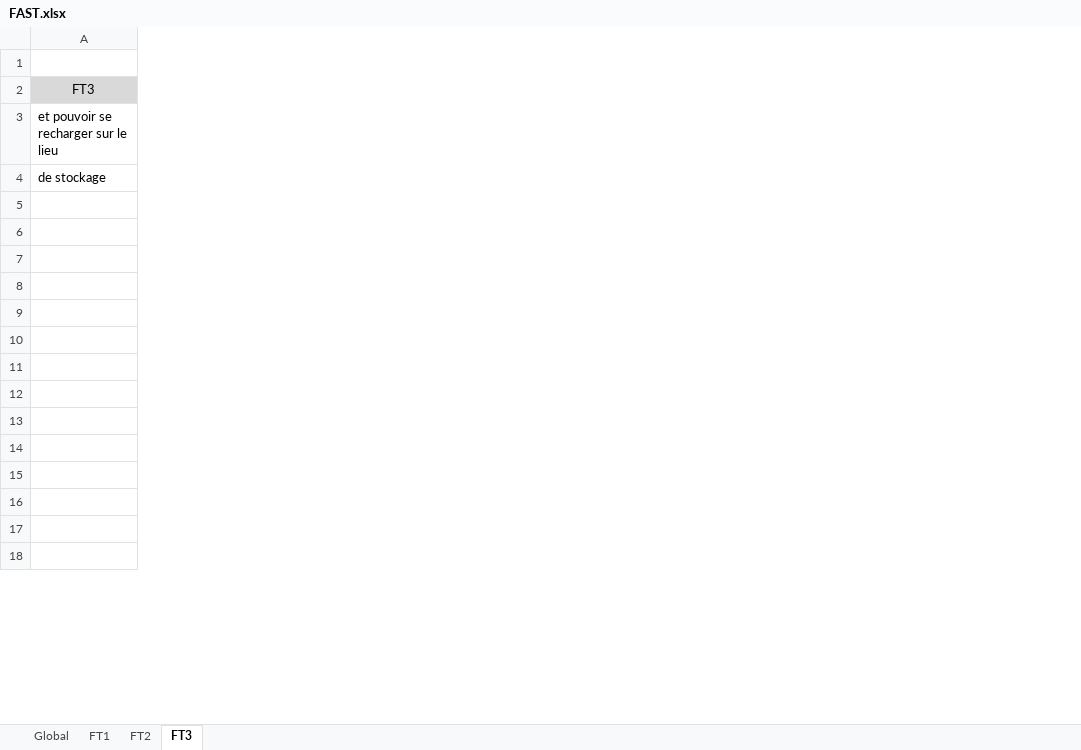
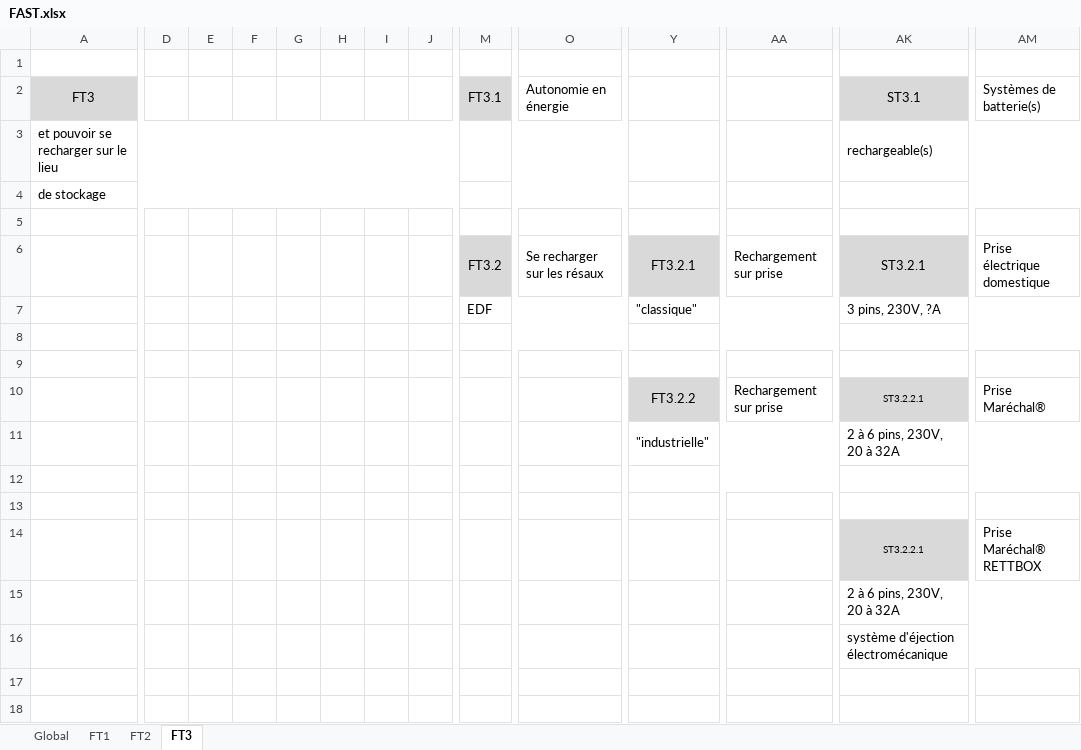
Before and after one commit to loulou123546/SI, an Excel workbook: FAST.xlsx, sheet FT3, drawn as a sheet; only a part is shown, gaps mark what is left out; values as stored, in another font and other column widths than the file's, no borders; rows hold the shown columns only; the diff covers the shown part only; the diff names each change by its address in the sheet, - before the commit and + after, or states it on an @@ line.

Commit message:
diagrammes FAST v3

```diff
--- a/FAST.xlsx (sheet FT3)
+++ b/FAST.xlsx (sheet FT3)
+column D, empty
+column E, empty
+column F, empty
+column G, empty
+column H, empty
+column I, empty
+column J, empty
+column M (FT3.1), rows 6-7: FT3.2 | EDF
+column O (Autonomie en énergie), row 6: Se recharger sur les résaux
+column Y, rows 6-11: FT3.2.1 | "classique" |  |  | FT3.2.2 | "industrielle"
+column AA, rows 6-10: Rechargement sur prise |  |  |  | Rechargement sur prise
+column AK (ST3.1), rows 3-16: rechargeable(s) |  |  | ST3.2.1 | 3 pins, 230V, ?A |  |  | ST3.2.2.1 | 2 à 6 pins, 230V, 20 à 32A |  |  | ST3.2.2.1 | 2 à 6 pins, 230V, 20 à 32A | système d'éjection électromécanique
+column AM (Systèmes de batterie(s)), rows 6-14: Prise électrique domestique |  |  |  | Prise Maréchal® |  |  |  | Prise Maréchal® RETTBOX
-row 6: (empty)
+row 6:  |  |  |  |  |  |  |  | FT3.2 | Se recharger sur les résaux | FT3.2.1 | Rechargement sur prise | ST3.2.1 | Prise électrique domestique
-row 7: (empty)
+row 7:  |  |  |  |  |  |  |  | EDF |  | "classique" |  | 3 pins, 230V, ?A
-row 10: (empty)
+row 10:  |  |  |  |  |  |  |  |  |  | FT3.2.2 | Rechargement sur prise | ST3.2.2.1 | Prise Maréchal®
-row 11: (empty)
+row 11:  |  |  |  |  |  |  |  |  |  | "industrielle" |  | 2 à 6 pins, 230V, 20 à 32A
-row 14: (empty)
+row 14:  |  |  |  |  |  |  |  |  |  |  |  | ST3.2.2.1 | Prise Maréchal® RETTBOX
```
Also changed, not shown: 23 added columns and merged cells elsewhere in this sheet, sheet FT2.
